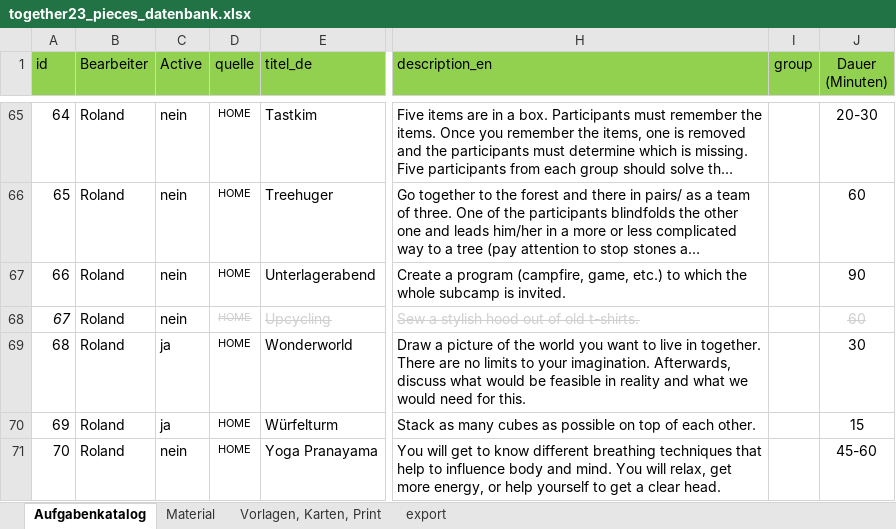
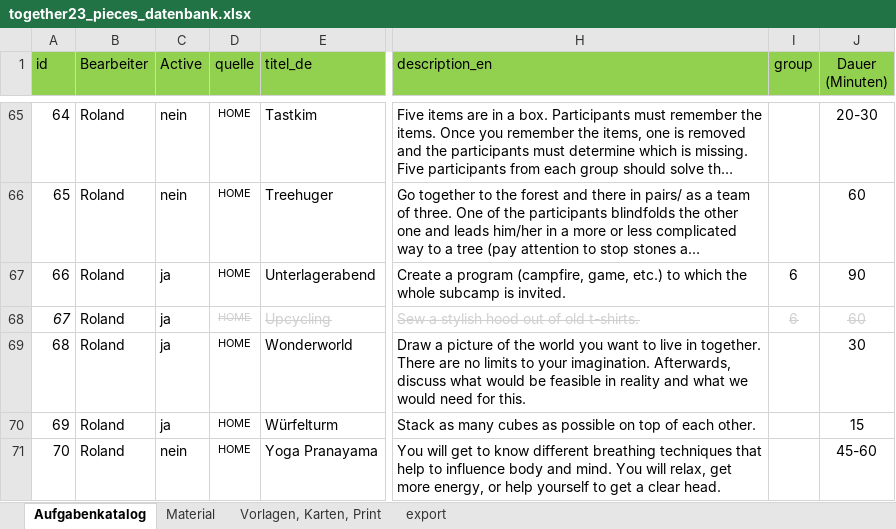
Before and after one commit to rstumpner/pieces, an Excel workbook: convert/together23_pieces_datenbank.xlsx, sheet Aufgabenkatalog, drawn as a sheet; only a part is shown, gaps mark what is left out; long unchanged cells end in …; values as stored, in another font and other column widths than the file's, no borders; the diff covers the shown part only; the diff names each change by its address in the sheet, - before the commit and + after, or states it on an @@ line.

```diff
--- a/convert/together23_pieces_datenbank.xlsx (sheet Aufgabenkatalog)
+++ b/convert/together23_pieces_datenbank.xlsx (sheet Aufgabenkatalog)
-C67:C68 (Active): nein
+C67:C68 (Active): ja
-I67:I68 (group): (empty)
+I67:I68 (group): 6
```
Also changed, not shown: 89 edited cells and cell formats elsewhere in this sheet, sheet export, formulas that keep their value, 1 other file.
